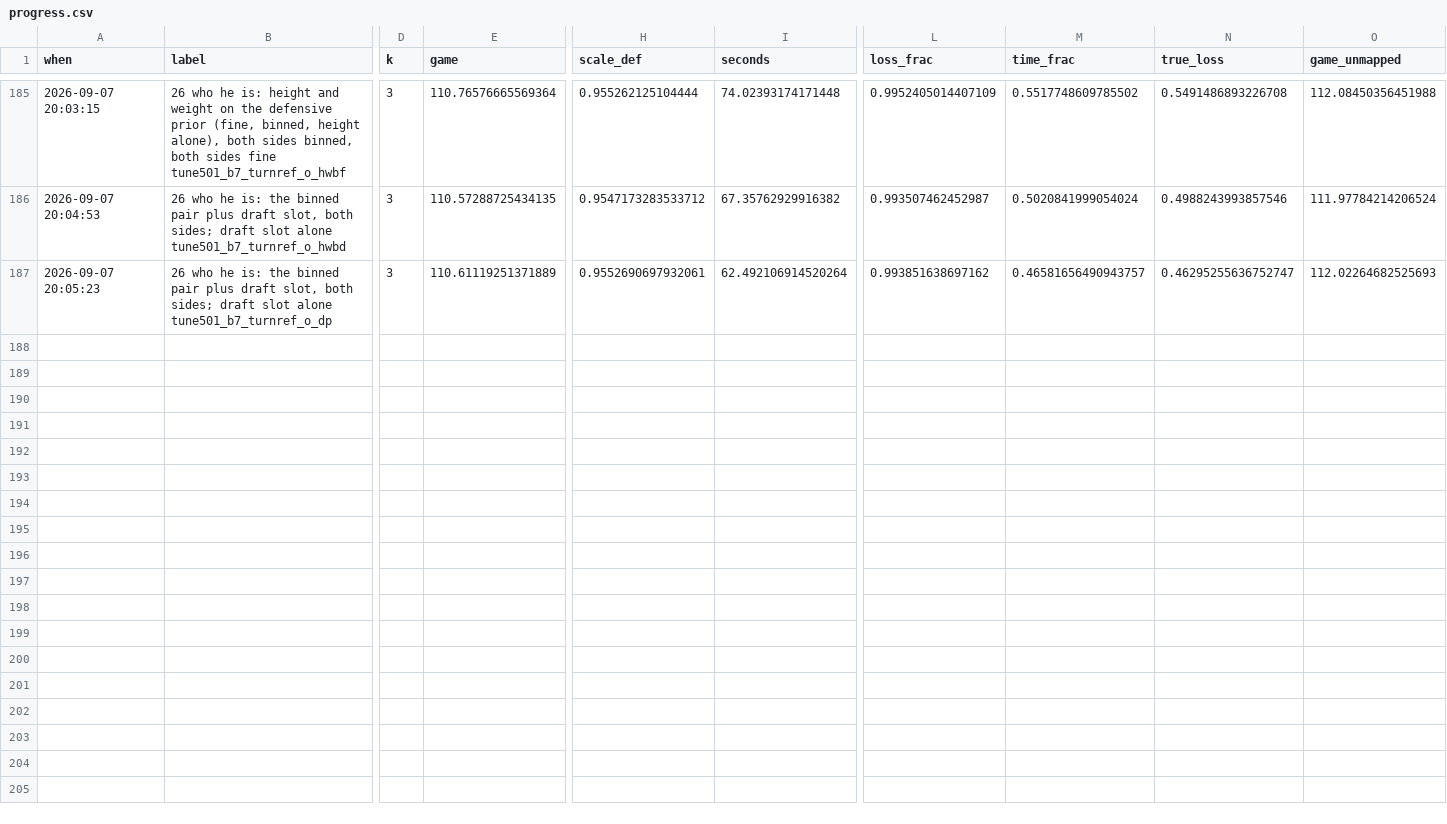
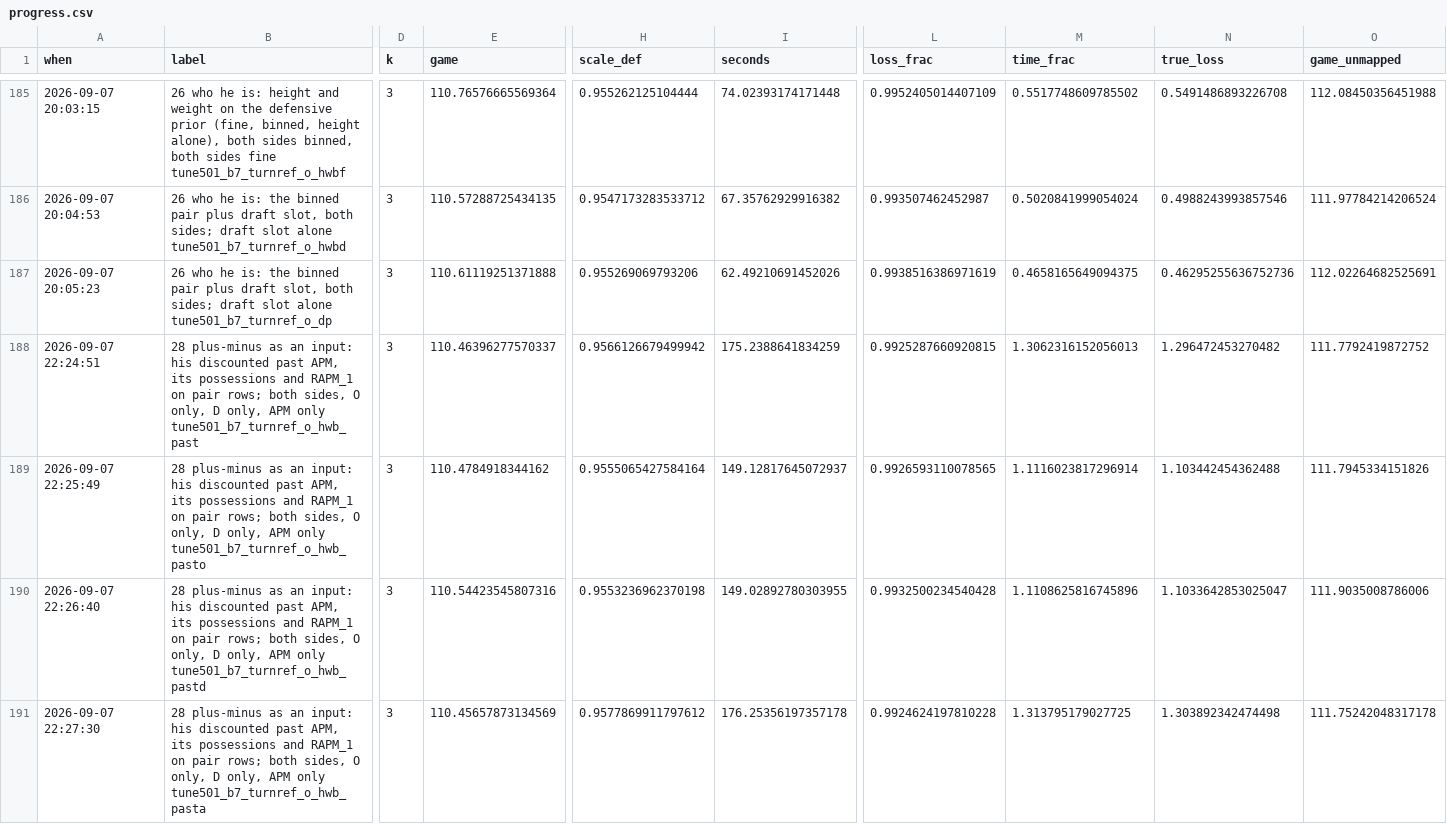
Before and after one commit to bbstats/openrapm, a CSV file: docs/progress.csv, drawn as a sheet; only a part is shown, gaps mark what is left out; rows hold the shown columns only; the diff names each change by its address in the sheet, - before the commit and + after, or states it on an @@ line.

```diff
--- a/docs/progress.csv
+++ b/docs/progress.csv
-E187 (game): 110.61119251371889
+E187 (game): 110.61119251371888
-H187 (scale_def): 0.9552690697932061
+H187 (scale_def): 0.955269069793206
-I187 (seconds): 62.492106914520264
+I187 (seconds): 62.49210691452026
-L187 (loss_frac): 0.993851638697162
+L187 (loss_frac): 0.9938516386971619
-M187 (time_frac): 0.46581656490943757
+M187 (time_frac): 0.4658165649094375
-N187 (true_loss): 0.46295255636752747
+N187 (true_loss): 0.46295255636752736
-O187 (game_unmapped): 112.02264682525693
+O187 (game_unmapped): 112.02264682525691
+row 188: 2026-09-07 22:24:51 | 28 plus-minus as an input: his discounted past APM, its possessions and RAPM_1 on pair rows; both sides, O only, D only, APM only tune501_b7_turnref_o_hwb_past | 3 | 110.46396277570337 | 0.9566126679499942 | 175.2388641834259 | 0.9925287660920815 | 1.3062316152056013 | 1.296472453270482 | 111.7792419872752
+row 189: 2026-09-07 22:25:49 | 28 plus-minus as an input: his discounted past APM, its possessions and RAPM_1 on pair rows; both sides, O only, D only, APM only tune501_b7_turnref_o_hwb_pasto | 3 | 110.4784918344162 | 0.9555065427584164 | 149.12817645072937 | 0.9926593110078565 | 1.1116023817296914 | 1.103442454362488 | 111.7945334151826
+row 190: 2026-09-07 22:26:40 | 28 plus-minus as an input: his discounted past APM, its possessions and RAPM_1 on pair rows; both sides, O only, D only, APM only tune501_b7_turnref_o_hwb_pastd | 3 | 110.54423545807316 | 0.9553236962370198 | 149.02892780303955 | 0.9932500234540428 | 1.1108625816745896 | 1.1033642853025047 | 111.9035008786006
+row 191: 2026-09-07 22:27:30 | 28 plus-minus as an input: his discounted past APM, its possessions and RAPM_1 on pair rows; both sides, O only, D only, APM only tune501_b7_turnref_o_hwb_pasta | 3 | 110.45657873134569 | 0.9577869911797612 | 176.25356197357178 | 0.9924624197810228 | 1.313795179027725 | 1.303892342474498 | 111.75242048317178
```
Also changed, not shown: outputs/csv/vs_consensus.csv, 17 other files.
